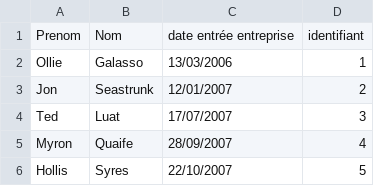
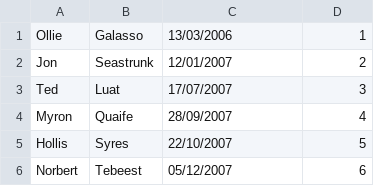
Before and after one commit to YanekC/java-gestion-entreprise, a CSV file: static/liste_personnel.csv, drawn as a sheet; only a part is shown; the shorter side is filled out with more unchanged rows.

```diff
--- a/static/liste_personnel.csv
+++ b/static/liste_personnel.csv
@@ -1,2 +1 @@
-Prenom;Nom;date entrée entreprise;identifiant
 Ollie;Galasso;13/03/2006;1
```
Also changed, not shown: static/competences_personnel.csv.
